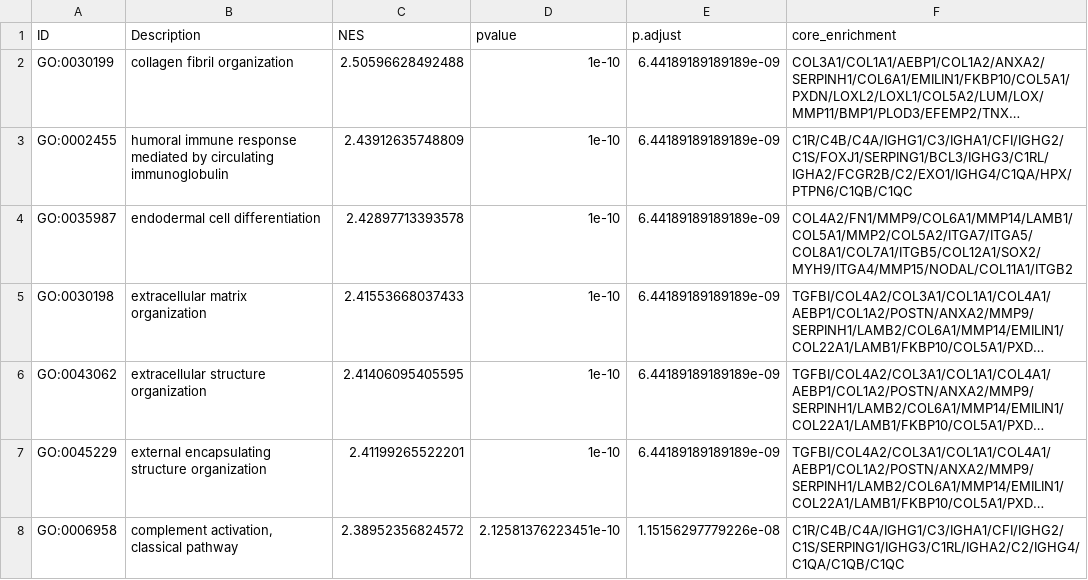
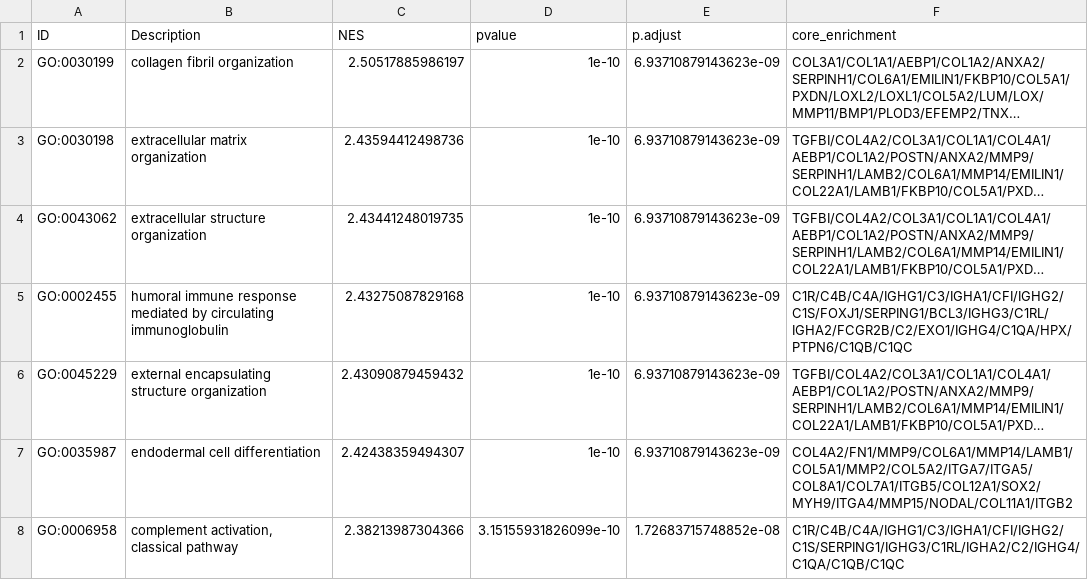
Before and after one commit to OsukaLab/20250731_Barr_GBMECMAnalysis, a CSV file: Outputs/Manuscript/Control_vs_GBM_GSEA_Top20_Positive_BP.csv, drawn as a sheet; only a part is shown; long unchanged cells end in …; removed rows and columns are numbered as before the commit, all else as after; the diff covers the shown part only; the diff names each change by its address in the sheet, - before the commit and + after, or states it on an @@ line.

```diff
--- a/Outputs/Manuscript/Control_vs_GBM_GSEA_Top20_Positive_BP.csv
+++ b/Outputs/Manuscript/Control_vs_GBM_GSEA_Top20_Positive_BP.csv
-C2 (NES): 2.50596628492488
+C2 (NES): 2.50517885986197
-E2 (p.adjust): 6.44189189189189e-09
+E2 (p.adjust): 6.93710879143623e-09
-row 3: GO:0002455 | humoral immune response mediated by circulating immunoglobulin | 2.43912635748809 | 1e-10 | 6.44189189189189e-09 | C1R/C4B/C4A/IGHG1/C3/IGHA1/CFI/IGHG2/C1S/FOXJ1/SERPING1/BCL3/IGHG3/C1RL/IGHA2/FCGR2B/C2/EXO1/IGHG4/C1QA/HPX/PTPN6/C1QB/C1QC
-row 4: GO:0035987 | endodermal cell differentiation | 2.42897713393578 | 1e-10 | 6.44189189189189e-09 | COL4A2/FN1/MMP9/COL6A1/MMP14/LAMB1/COL5A1/MMP2/COL5A2/ITGA7/ITGA5/COL8A1/COL7A1/ITGB5/COL12A1/SOX2/MYH9/ITGA4/MMP15/NODAL/COL11A1/ITGB2
-C3 (NES): 2.41553668037433
+C3 (NES): 2.43594412498736
-E3:E4 (p.adjust): 6.44189189189189e-09
+E3:E4 (p.adjust): 6.93710879143623e-09
-C4 (NES): 2.41406095405595
+C4 (NES): 2.43441248019735
+row 5: GO:0002455 | humoral immune response mediated by circulating immunoglobulin | 2.43275087829168 | 1e-10 | 6.93710879143623e-09 | C1R/C4B/C4A/IGHG1/C3/IGHA1/CFI/IGHG2/C1S/FOXJ1/SERPING1/BCL3/IGHG3/C1RL/IGHA2/FCGR2B/C2/EXO1/IGHG4/C1QA/HPX/PTPN6/C1QB/C1QC
-C6 (NES): 2.41199265522201
+C6 (NES): 2.43090879459432
-E6 (p.adjust): 6.44189189189189e-09
+E6 (p.adjust): 6.93710879143623e-09
+row 7: GO:0035987 | endodermal cell differentiation | 2.42438359494307 | 1e-10 | 6.93710879143623e-09 | COL4A2/FN1/MMP9/COL6A1/MMP14/LAMB1/COL5A1/MMP2/COL5A2/ITGA7/ITGA5/COL8A1/COL7A1/ITGB5/COL12A1/SOX2/MYH9/ITGA4/MMP15/NODAL/COL11A1/ITGB2
-C8 (NES): 2.38952356824572
+C8 (NES): 2.38213987304366
-D8 (pvalue): 2.12581376223451e-10
+D8 (pvalue): 3.15155931826099e-10
-E8 (p.adjust): 1.15156297779226e-08
+E8 (p.adjust): 1.72683715748852e-08
```
Also changed, not shown: 5 added rows, 5 removed rows and 21 edited cells elsewhere in this file, Outputs/Manuscript/CollagenHigh_vs_Low_GSEA_Top10_Positive_BP.csv, Outputs/Manuscript/ECM_GSEA_Summary.csv, 46 other files.
